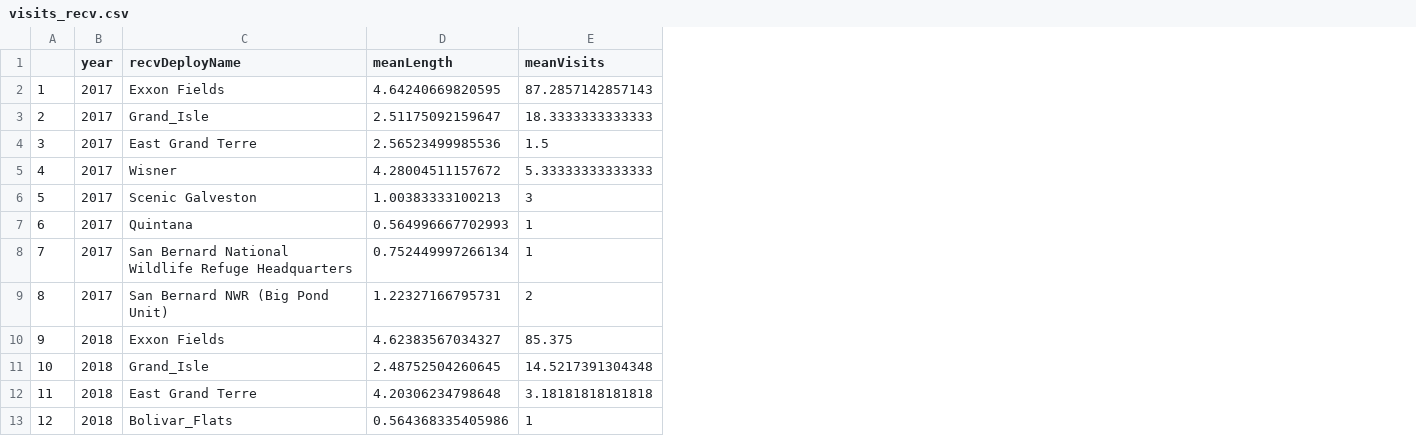
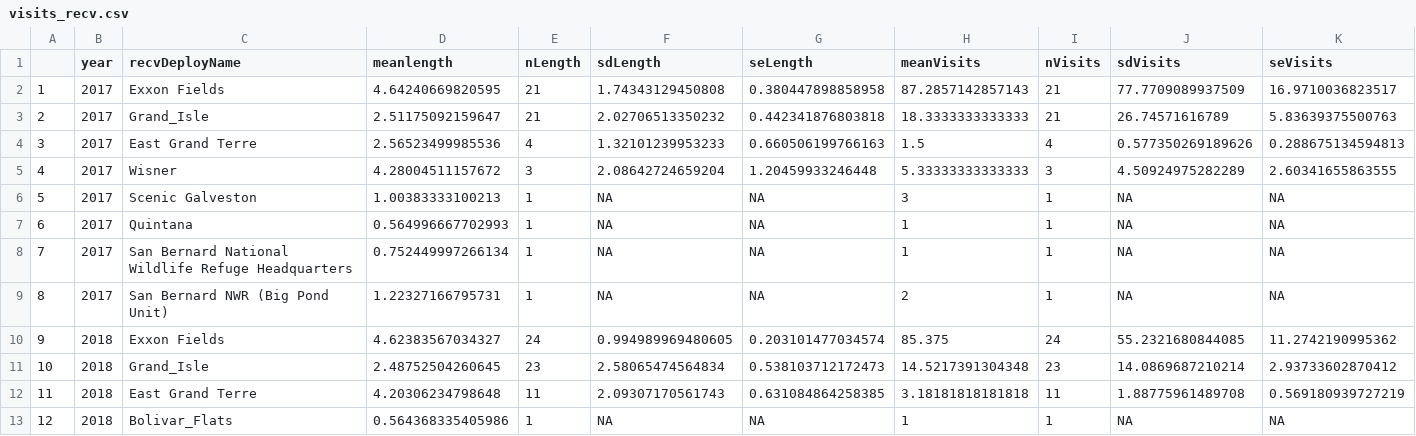
Before and after one commit to zcrysler/LETE-Analysis, a CSV file: data/visits_recv.csv, drawn as a sheet; the diff names each change by its address in the sheet, - before the commit and + after, or states it on an @@ line.

```diff
--- a/data/visits_recv.csv
+++ b/data/visits_recv.csv
+column E (nLength), rows 2-13: 21 | 21 | 4 | 3 | 1 | 1 | 1 | 1 | 24 | 23 | 11 | 1
+column F (sdLength), rows 2-13: 1.74343129450808 | 2.02706513350232 | 1.32101239953233 | 2.08642724659204 | NA | NA | NA | NA | 0.994989969480605 | 2.58065474564834 | 2.09307170561743 | NA
+column G (seLength), rows 2-13: 0.380447898858958 | 0.442341876803818 | 0.660506199766163 | 1.20459933246448 | NA | NA | NA | NA | 0.203101477034574 | 0.538103712172473 | 0.631084864258385 | NA
+column I (nVisits), rows 2-13: 21 | 21 | 4 | 3 | 1 | 1 | 1 | 1 | 24 | 23 | 11 | 1
+column J (sdVisits), rows 2-13: 77.7709089937509 | 26.74571616789 | 0.577350269189626 | 4.50924975282289 | NA | NA | NA | NA | 55.2321680844085 | 14.0869687210214 | 1.88775961489708 | NA
+column K (seVisits), rows 2-13: 16.9710036823517 | 5.83639375500763 | 0.288675134594813 | 2.60341655863555 | NA | NA | NA | NA | 11.2742190995362 | 2.93733602870412 | 0.569180939727219 | NA
-D1: meanLength
+D1: meanlength
```
Also changed, not shown: data/visits_tag.csv, 15 other files.
